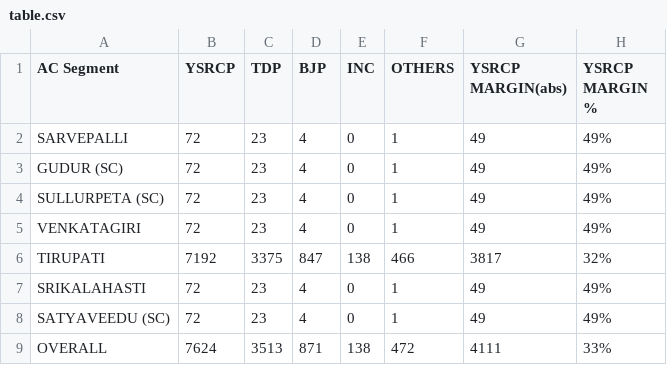
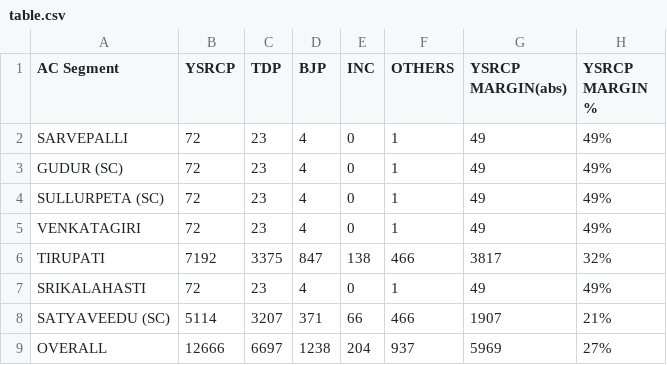
Before and after one commit to Piyush-Tanwar/dash-app, a CSV file: table.csv, drawn as a sheet.

```diff
--- a/table.csv
+++ b/table.csv
@@ -7,3 +7,3 @@ TIRUPATI,7192,3375,847,138,466,3817,32%
 SRIKALAHASTI,72,23,4,0,1,49,49%
-SATYAVEEDU (SC),72,23,4,0,1,49,49%
-OVERALL,7624,3513,871,138,472,4111,33%
+SATYAVEEDU (SC),5114,3207,371,66,466,1907,21%
+OVERALL,12666,6697,1238,204,937,5969,27%
```
Also changed, not shown: bar_chart.csv, 1 other file.
